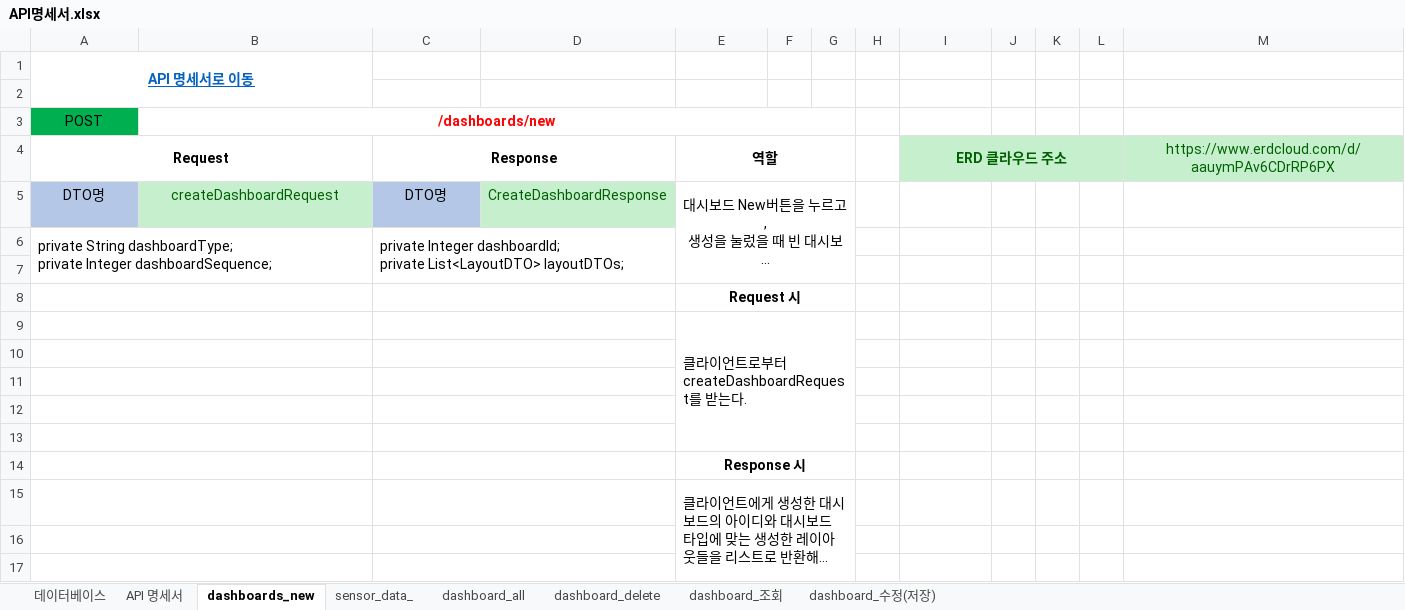
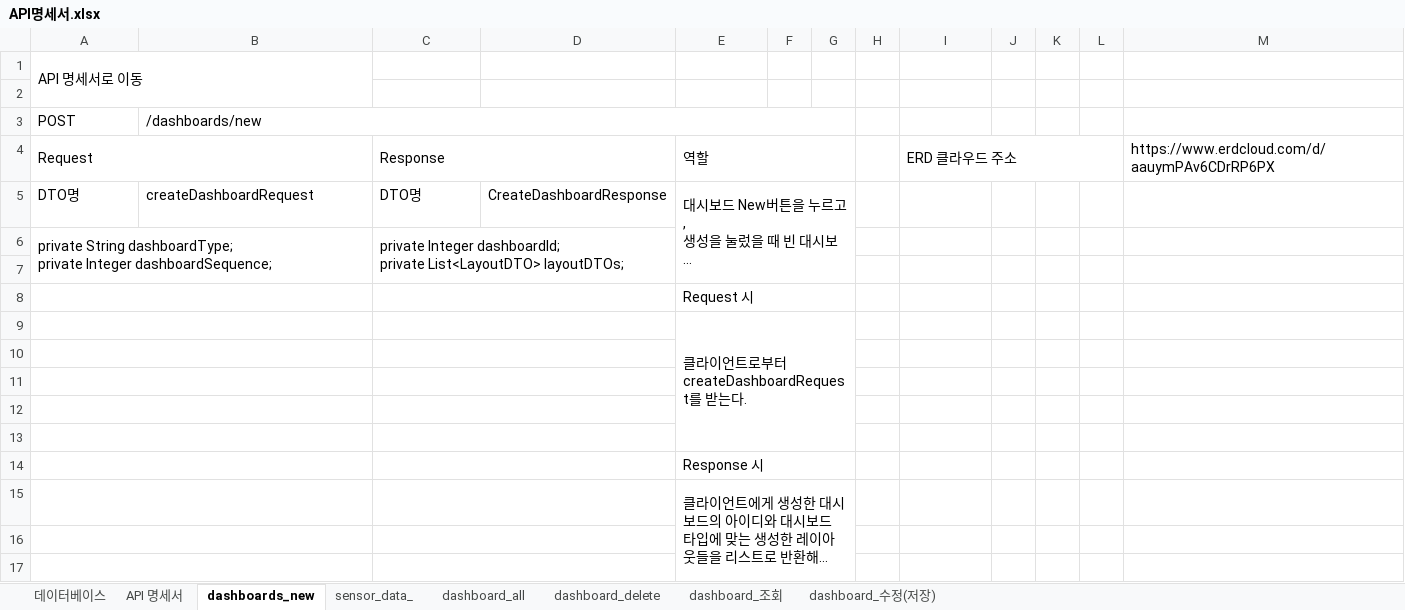
Before and after one commit to taken-soft/server, an Excel workbook: src/main/resources/static/API명세서.xlsx, sheet dashboards_new, drawn as a sheet; only a part is shown; long unchanged cells end in …; values as stored, in another font and other column widths than the file's, no borders; charts and pictures not drawn; the diff names each change by its address in the sheet, - before the commit and + after, or states it on an @@ line.

```diff
--- a/src/main/resources/static/API명세서.xlsx (sheet dashboards_new)
+++ b/src/main/resources/static/API명세서.xlsx (sheet dashboards_new)
@@ A1 alignment: center → left, bold: on → off, underline: on → off, text colour: #0563C1 → black @@
-A3:B3 alignment: center
+A3:B3 alignment: left
-A3 fill: #00B050
+A3 fill: none
@@ B3 bold: on → off, text colour: #FF0000 → black @@
@@ A4 alignment: center → left, bold: on → off @@
@@ C4 alignment: center → left, bold: on → off @@
-E4:E5 alignment: center
+E4:E5 alignment: left
-E4 bold: on
+E4 bold: off
-I4 alignment: center
+I4 alignment: left
-I4:M4 fill: #C6EFCE
+I4:M4 fill: none
@@ I4 bold: on → off, text colour: #006100 → black @@
@@ M4 alignment: center → left, text colour: #006100 → black @@
-A5 fill: #B4C7E7
+A5 fill: none
-A5:C5 alignment: center
+A5:C5 alignment: left
@@ B5 fill: #C6EFCE → none, text colour: #006100 → black @@
-C5 fill: #B4C7E7
+C5 fill: none
@@ D5 fill: #C6EFCE → none, text colour: #006100 → black @@
@@ E8 alignment: center → left, bold: on → off @@
@@ E14 alignment: center → left, bold: on → off @@
```
Also changed, not shown: sheet dashboard_수정(저장), sheet sensor_data_, sheet dashboard_조회, sheet dashboard_delete, sheet dashboard_all, sheet 데이터베이스, 1 more sheet, charts or pictures, 7 other files.
